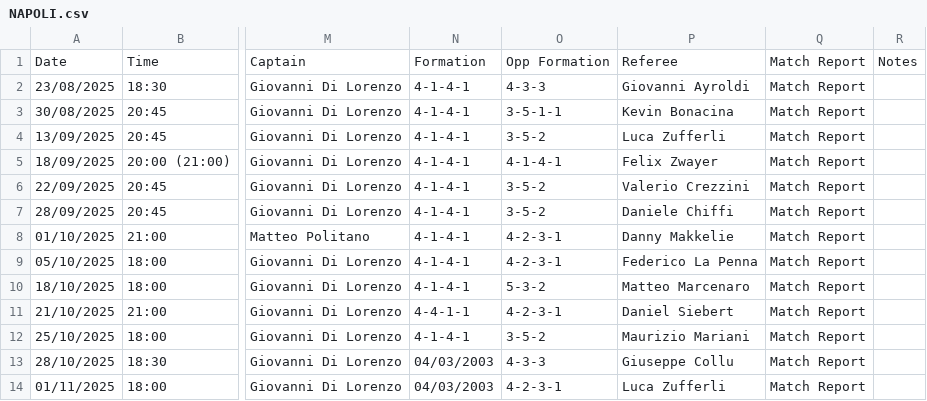
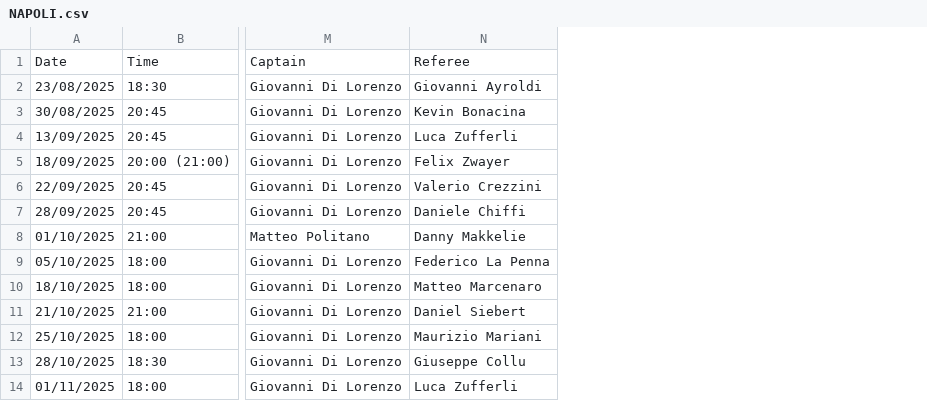
Before and after one commit to DinaW21/PARTITE-, a CSV file: NAPOLI.csv, drawn as a sheet; only a part is shown, gaps mark what is left out; the diff names each change by its address in the sheet, - before the commit and + after, or states it on an @@ line.

Commit message:
Add files via upload

```diff
--- a/NAPOLI.csv
+++ b/NAPOLI.csv
-column N, rows 1-14: Formation | 4-1-4-1 | 4-1-4-1 | 4-1-4-1 | 4-1-4-1 | 4-1-4-1 | 4-1-4-1 | 4-1-4-1 | 4-1-4-1 | 4-1-4-1 | 4-4-1-1 | 4-1-4-1 | 04/03/2003 | 04/03/2003
-column O, rows 1-14: Opp Formation | 4-3-3 | 3-5-1-1 | 3-5-2 | 4-1-4-1 | 3-5-2 | 3-5-2 | 4-2-3-1 | 4-2-3-1 | 5-3-2 | 4-2-3-1 | 3-5-2 | 4-3-3 | 4-2-3-1
-column Q, rows 1-14: all Match Report
-column R, row 1: Notes
```
